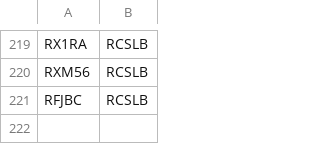
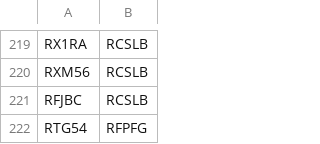
Before and after one commit to renalreg/resources, a CSV file: codes/satellite_map/satellite_map.csv, drawn as a sheet; only a part is shown, gaps mark what is left out.

```diff
--- a/codes/satellite_map/satellite_map.csv
+++ b/codes/satellite_map/satellite_map.csv
@@ -221 +221,2 @@ RXM56,RCSLB
 RFJBC,RCSLB
+RTG54,RFPFG
```
Also changed, not shown: codes/code_lists/rr1plus_facilities.csv.
